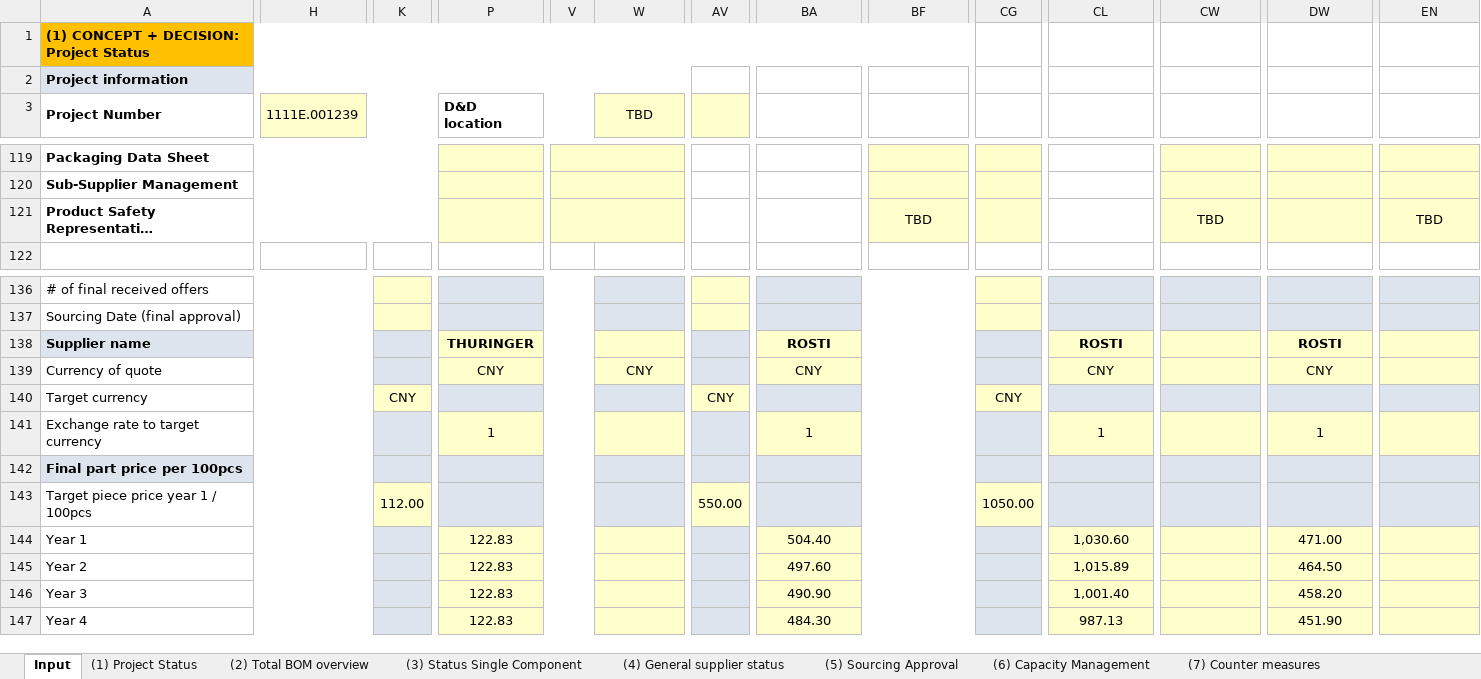
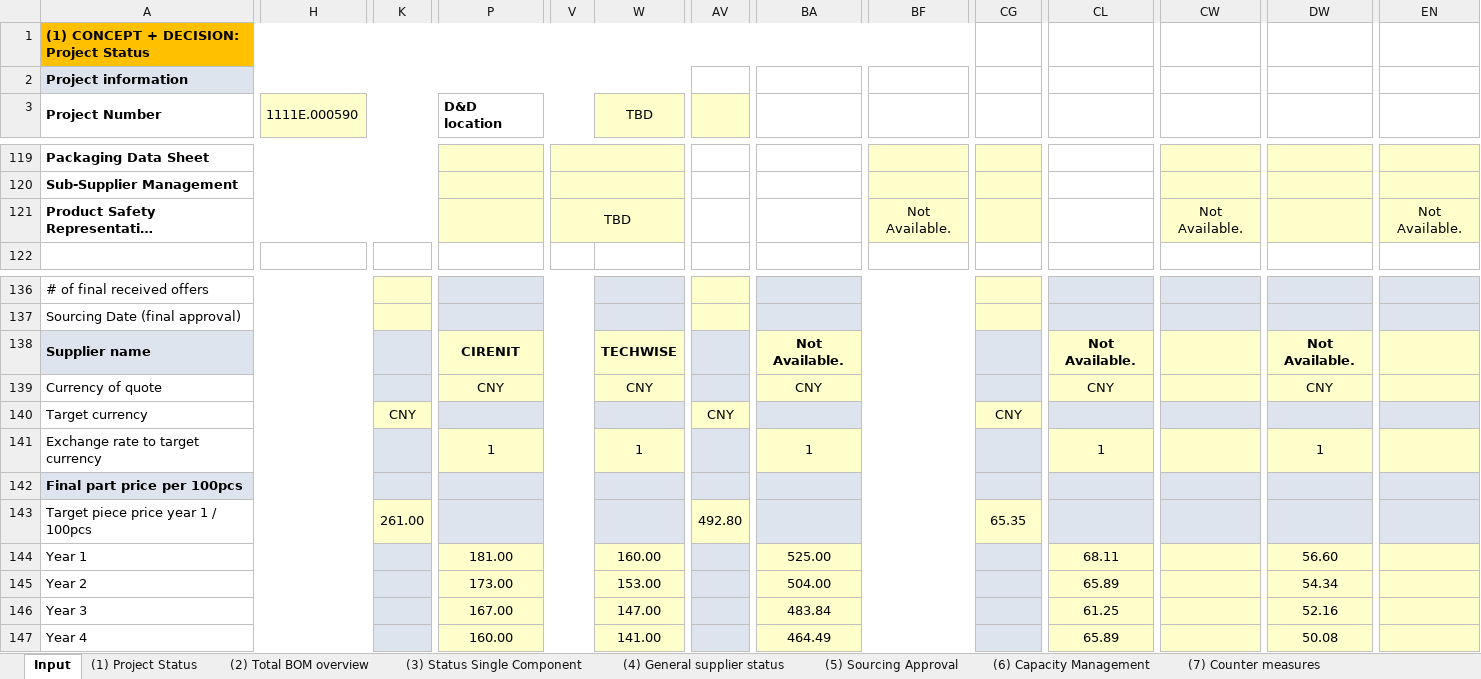
Before and after one commit to chenmingio/PUR, an Excel workbook: output/source_ge_output.xlsx, sheet Input, drawn as a sheet; only a part is shown, gaps mark what is left out; long unchanged cells end in …; values as stored, in another font and other column widths than the file's, no borders; the diff covers the shown part only; the diff names each change by its address in the sheet, - before the commit and + after, or states it on an @@ line.

```diff
--- a/output/source_ge_output.xlsx (sheet Input)
+++ b/output/source_ge_output.xlsx (sheet Input)
-H3: 1111E.001239
+H3: 1111E.000590
-V121: (empty)
+V121: TBD
-BF121: TBD
+BF121: Not Available.
-CW121: TBD
+CW121: Not Available.
-EN121: TBD
+EN121: Not Available.
-P138 (D&D location): THURINGER
+P138 (D&D location): CIRENIT
-W138 (TBD): (empty)
+W138 (TBD): TECHWISE
-BA138: ROSTI
+BA138: Not Available.
-CL138: ROSTI
+CL138: Not Available.
-DW138: ROSTI
+DW138: Not Available.
-W141 (TBD): (empty)
+W141 (TBD): 1
-K143: 112.00
+K143: 261.00
-AV143: 550.00
+AV143: 492.80
-CG143: 1050.00
+CG143: 65.35
-P144 (D&D location): 122.83
+P144 (D&D location): 181.00
-W144 (TBD): (empty)
+W144 (TBD): 160.00
-BA144: 504.40
+BA144: 525.00
-CL144: 1,030.60
+CL144: 68.11
-DW144: 471.00
+DW144: 56.60
-P145 (D&D location): 122.83
+P145 (D&D location): 173.00
-W145 (TBD): (empty)
+W145 (TBD): 153.00
-BA145: 497.60
+BA145: 504.00
-CL145: 1,015.89
+CL145: 65.89
-DW145: 464.50
+DW145: 54.34
-P146 (D&D location): 122.83
+P146 (D&D location): 167.00
-W146 (TBD): (empty)
+W146 (TBD): 147.00
-BA146: 490.90
+BA146: 483.84
-CL146: 1,001.40
+CL146: 61.25
-DW146: 458.20
+DW146: 52.16
-P147 (D&D location): 122.83
+P147 (D&D location): 160.00
-W147 (TBD): (empty)
+W147 (TBD): 141.00
-BA147: 484.30
+BA147: 464.49
-CL147: 987.13
+CL147: 65.89
-DW147: 451.90
+DW147: 50.08
```
Also changed, not shown: 1 added row, 1 removed row, 116 edited cells and cell formats elsewhere in this sheet, 5 other files.
